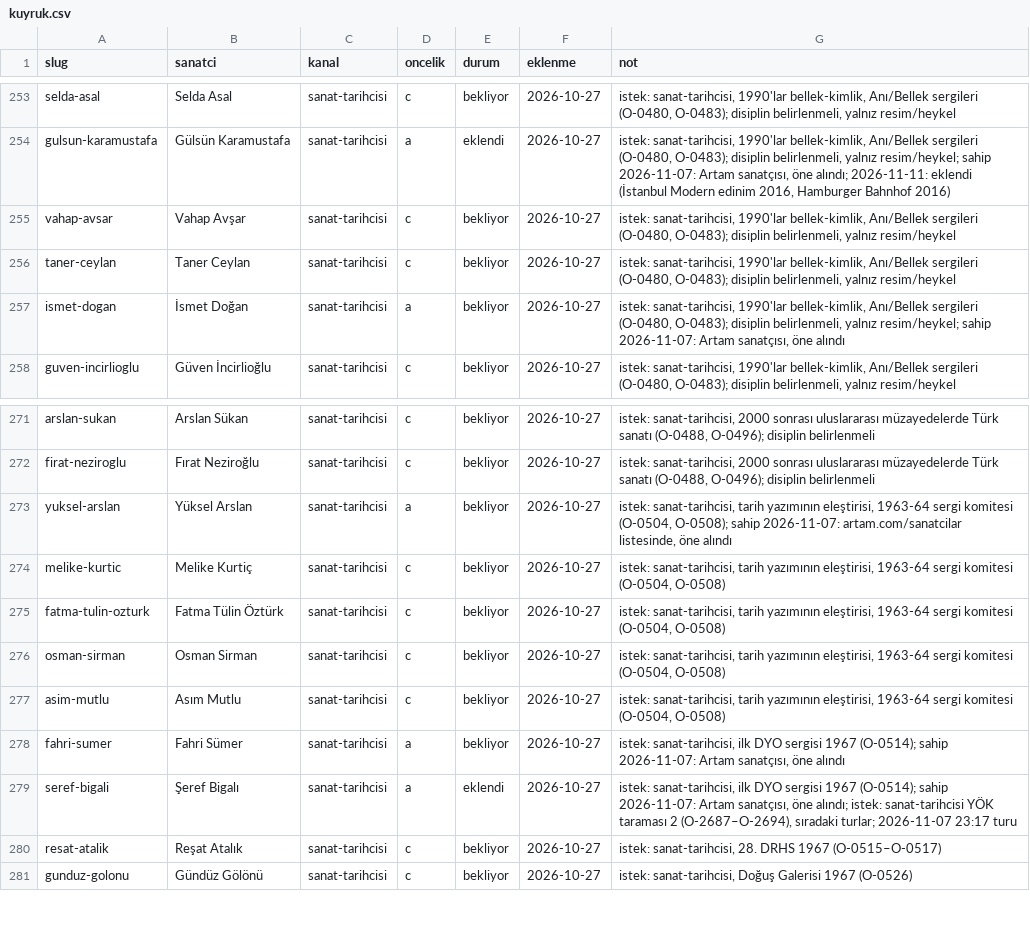
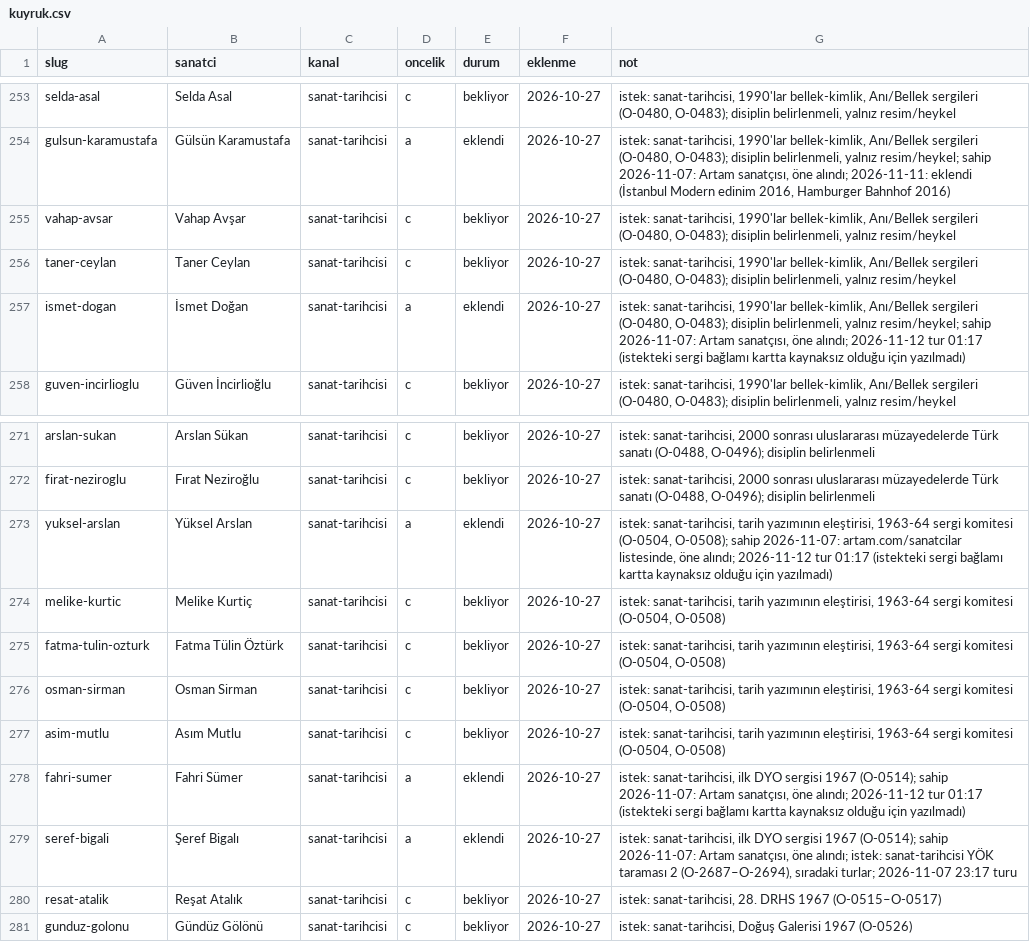
Before and after one commit to occiftci-ux/artvela-site, a CSV file: arastirma/kuyruk.csv, drawn as a sheet; only a part is shown, gaps mark what is left out.

```diff
--- a/arastirma/kuyruk.csv
+++ b/arastirma/kuyruk.csv
@@ -256,3 +256,3 @@ vahap-avsar,Vahap Avşar,sanat-tarihcisi,c,bekliyor,2026-10-27,"istek: sanat-tar
 taner-ceylan,Taner Ceylan,sanat-tarihcisi,c,bekliyor,2026-10-27,"istek: sanat-tarihcisi, 1990'lar bellek-kimlik, Anı/Bellek sergileri (O-0480, O-0483); disiplin belirlenmeli, yalnız resim/heykel"
-ismet-dogan,İsmet Doğan,sanat-tarihcisi,a,bekliyor,2026-10-27,"istek: sanat-tarihcisi, 1990'lar bellek-kimlik, Anı/Bellek sergileri (O-0480, O-0483); disiplin belirlenmeli, yalnız resim/heykel; sahip 2026-11-07: Artam sanatçısı, öne alındı"
+ismet-dogan,İsmet Doğan,sanat-tarihcisi,a,eklendi,2026-10-27,"istek: sanat-tarihcisi, 1990'lar bellek-kimlik, Anı/Bellek sergileri (O-0480, O-0483); disiplin belirlenmeli, yalnız resim/heykel; sahip 2026-11-07: Artam sanatçısı, öne alındı; 2026-11-12 tur 01:17 (istekteki sergi bağlamı kartta kaynaksız olduğu için yazılmadı)"
 guven-incirlioglu,Güven İncirlioğlu,sanat-tarihcisi,c,bekliyor,2026-10-27,"istek: sanat-tarihcisi, 1990'lar bellek-kimlik, Anı/Bellek sergileri (O-0480, O-0483); disiplin belirlenmeli, yalnız resim/heykel"
@@ -272,3 +272,3 @@ arslan-sukan,Arslan Sükan,sanat-tarihcisi,c,bekliyor,2026-10-27,"istek: sanat-t
 firat-neziroglu,Fırat Neziroğlu,sanat-tarihcisi,c,bekliyor,2026-10-27,"istek: sanat-tarihcisi, 2000 sonrası uluslararası müzayedelerde Türk sanatı (O-0488, O-0496); disiplin belirlenmeli"
-yuksel-arslan,Yüksel Arslan,sanat-tarihcisi,a,bekliyor,2026-10-27,"istek: sanat-tarihcisi, tarih yazımının eleştirisi, 1963-64 sergi komitesi (O-0504, O-0508); sahip 2026-11-07: artam.com/sanatcilar listesinde, öne alındı"
+yuksel-arslan,Yüksel Arslan,sanat-tarihcisi,a,eklendi,2026-10-27,"istek: sanat-tarihcisi, tarih yazımının eleştirisi, 1963-64 sergi komitesi (O-0504, O-0508); sahip 2026-11-07: artam.com/sanatcilar listesinde, öne alındı; 2026-11-12 tur 01:17 (istekteki sergi bağlamı kartta kaynaksız olduğu için yazılmadı)"
 melike-kurtic,Melike Kurtiç,sanat-tarihcisi,c,bekliyor,2026-10-27,"istek: sanat-tarihcisi, tarih yazımının eleştirisi, 1963-64 sergi komitesi (O-0504, O-0508)"
@@ -277,3 +277,3 @@ osman-sirman,Osman Sirman,sanat-tarihcisi,c,bekliyor,2026-10-27,"istek: sanat-ta
 asim-mutlu,Asım Mutlu,sanat-tarihcisi,c,bekliyor,2026-10-27,"istek: sanat-tarihcisi, tarih yazımının eleştirisi, 1963-64 sergi komitesi (O-0504, O-0508)"
-fahri-sumer,Fahri Sümer,sanat-tarihcisi,a,bekliyor,2026-10-27,"istek: sanat-tarihcisi, ilk DYO sergisi 1967 (O-0514); sahip 2026-11-07: Artam sanatçısı, öne alındı"
+fahri-sumer,Fahri Sümer,sanat-tarihcisi,a,eklendi,2026-10-27,"istek: sanat-tarihcisi, ilk DYO sergisi 1967 (O-0514); sahip 2026-11-07: Artam sanatçısı, öne alındı; 2026-11-12 tur 01:17 (istekteki sergi bağlamı kartta kaynaksız olduğu için yazılmadı)"
 seref-bigali,Şeref Bigalı,sanat-tarihcisi,a,eklendi,2026-10-27,"istek: sanat-tarihcisi, ilk DYO sergisi 1967 (O-0514); sahip 2026-11-07: Artam sanatçısı, öne alındı; istek: sanat-tarihcisi YÖK taraması 2 (O-2687–O-2694), sıradaki turlar; 2026-11-07 23:17 turu"
```
Also changed, not shown: arastirma/artam-sanatcilar.csv, arastirma/sanatcilar.csv, 6 other files.
